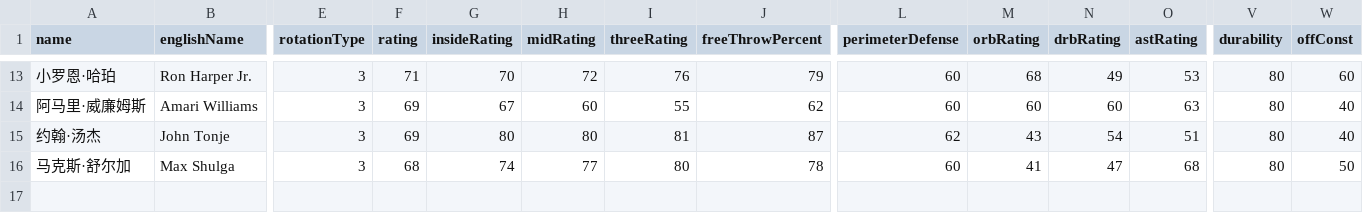
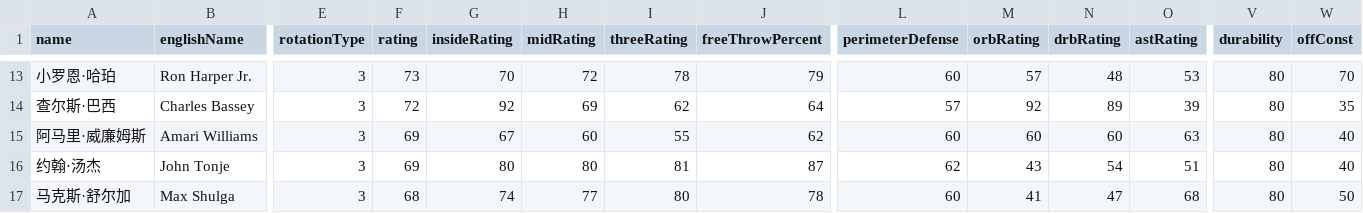
Before and after one commit to MikeYan01/NBA-Sim-Web, a CSV file: nba-sim-web/public/data/rosters/Celtics.csv, drawn as a sheet; only a part is shown, gaps mark what is left out; rows hold the shown columns only; the diff covers the shown part only; the diff names each change by its address in the sheet, - before the commit and + after, or states it on an @@ line.

```diff
--- a/nba-sim-web/public/data/rosters/Celtics.csv
+++ b/nba-sim-web/public/data/rosters/Celtics.csv
-F13 (rating): 71
+F13 (rating): 73
-I13 (threeRating): 76
+I13 (threeRating): 78
-M13 (orbRating): 68
+M13 (orbRating): 57
-N13 (drbRating): 49
+N13 (drbRating): 48
-W13 (offConst): 60
+W13 (offConst): 70
+row 14: 查尔斯·巴西 | Charles Bassey | 3 | 72 | 92 | 69 | 62 | 64 | 57 | 92 | 89 | 39 | 80 | 35
```
Also changed, not shown: 2 added rows, 2 removed rows and 52 edited cells elsewhere in this file, nba-sim-web/public/data/rosters/Grizzlies.csv, nba-sim-web/public/data/rosters/Jazz.csv, 30 other files.
